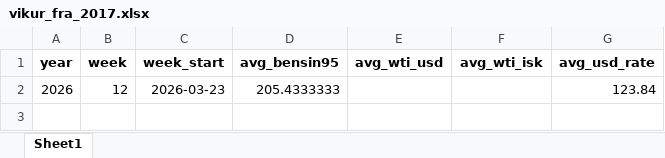
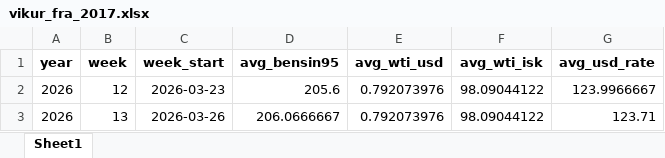
Before and after one commit to asi-hag/gasverkefni, an Excel workbook: vikur_fra_2017.xlsx, sheet Sheet1, drawn as a sheet; values as stored, in another font and other column widths than the file's, no borders; the diff names each change by its address in the sheet, - before the commit and + after, or states it on an @@ line.

```diff
--- a/vikur_fra_2017.xlsx (sheet Sheet1)
+++ b/vikur_fra_2017.xlsx (sheet Sheet1)
-D2 (avg_bensin95): 205.4333333
+D2 (avg_bensin95): 205.6
-E2 (avg_wti_usd): (empty)
+E2 (avg_wti_usd): 0.792073976
-F2 (avg_wti_isk): (empty)
+F2 (avg_wti_isk): 98.09044122
-G2 (avg_usd_rate): 123.84
+G2 (avg_usd_rate): 123.9966667
+row 3: 2026 | 13 | 2026-03-26 | 206.0666667 | 0.792073976 | 98.09044122 | 123.71
```
Also changed, not shown: min_max_dagverd.xlsx, 1 other file.
